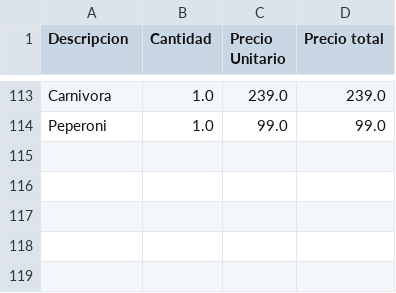
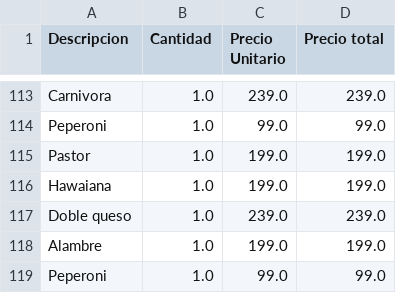
Before and after one commit to darkn-code/vendingMachineTechnicalUser, a CSV file: csv/orden.csv, drawn as a sheet; only a part is shown, gaps mark what is left out; the diff names each change by its address in the sheet, - before the commit and + after, or states it on an @@ line.

```diff
--- a/csv/orden.csv
+++ b/csv/orden.csv
+row 115: Pastor | 1.0 | 199.0 | 199.0
+row 116: Hawaiana | 1.0 | 199.0 | 199.0
+row 117: Doble queso | 1.0 | 239.0 | 239.0
+row 118: Alambre | 1.0 | 199.0 | 199.0
+row 119: Peperoni | 1.0 | 99.0 | 99.0
```
Also changed, not shown: csv/baseDatos.csv, 5 other files.
